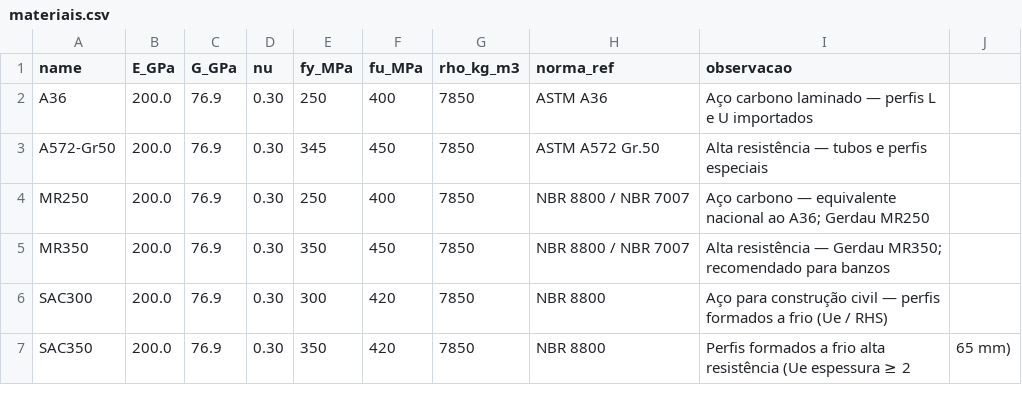
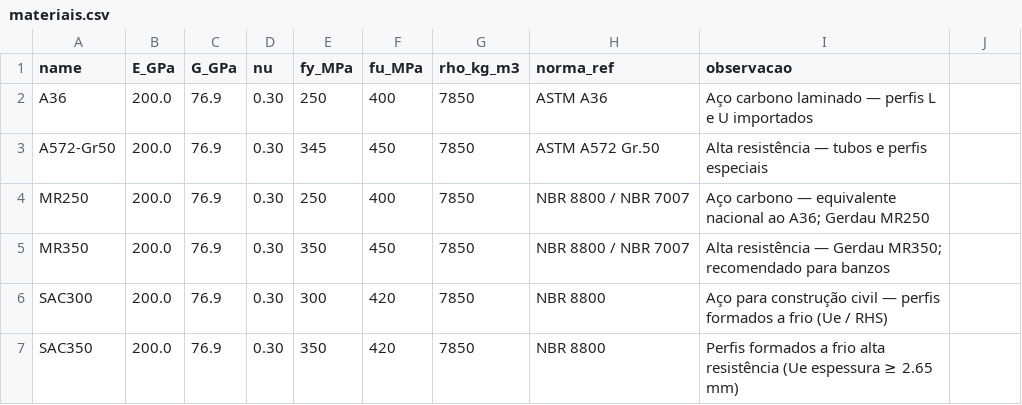
Before and after one commit to paulomml/truss-opt-3d, a CSV file: backend/infrastructure/data/materiais.csv, drawn as a sheet.

Commit message:
Update materiais.csv

```diff
--- a/backend/infrastructure/data/materiais.csv
+++ b/backend/infrastructure/data/materiais.csv
@@ -6,2 +6,2 @@ MR350,200.0,76.9,0.30,350,450,7850,NBR 8800 / NBR 7007,Alta resistência — Ger
 SAC300,200.0,76.9,0.30,300,420,7850,NBR 8800,Aço para construção civil — perfis formados a frio (Ue / RHS)
-SAC350,200.0,76.9,0.30,350,420,7850,NBR 8800,Perfis formados a frio alta resistência (Ue espessura ≥ 2,65 mm)
+SAC350,200.0,76.9,0.30,350,420,7850,NBR 8800,Perfis formados a frio alta resistência (Ue espessura ≥ 2.65 mm)
```
